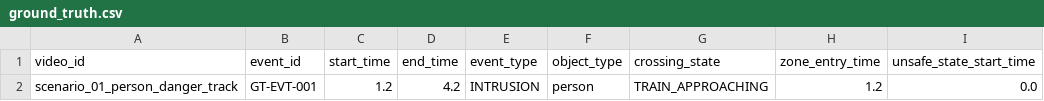
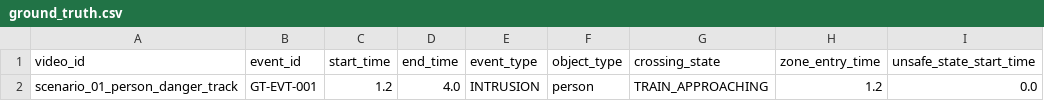
Before and after one commit to aadity-dev/level-crossing-safety, a CSV file: data/controlled/validation/ground_truth.csv, drawn as a sheet.

```diff
--- a/data/controlled/validation/ground_truth.csv
+++ b/data/controlled/validation/ground_truth.csv
@@ -1,2 +1,2 @@
 video_id,event_id,start_time,end_time,event_type,object_type,crossing_state,zone_entry_time,unsafe_state_start_time
-scenario_01_person_danger_track,GT-EVT-001,1.2,4.2,INTRUSION,person,TRAIN_APPROACHING,1.2,0.0
+scenario_01_person_danger_track,GT-EVT-001,1.2,4.0,INTRUSION,person,TRAIN_APPROACHING,1.2,0.0
```
Also changed, not shown: 6 other files.
